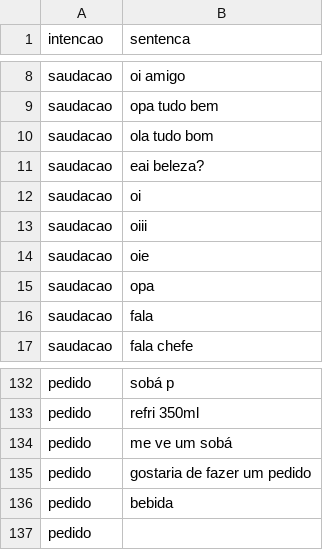
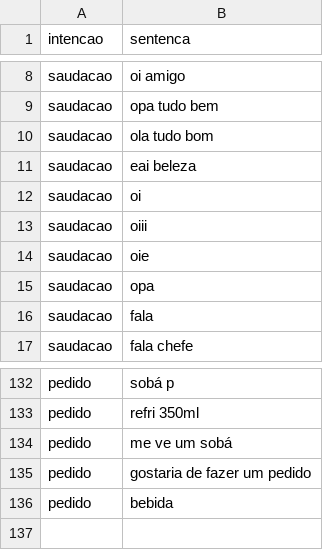
Before and after one commit to HPortuga/SobaBot, a CSV file: Dialogos.csv, drawn as a sheet; only a part is shown, gaps mark what is left out.

```diff
--- a/Dialogos.csv
+++ b/Dialogos.csv
@@ -10,3 +10,3 @@ saudacao,opa tudo bem
 saudacao,ola tudo bom
-saudacao,eai beleza?
+saudacao,eai beleza
 saudacao,oi
@@ -136,2 +136 @@ pedido,gostaria de fazer um pedido
 pedido,bebida
-pedido,
```
Also changed, not shown: 3 other files.
